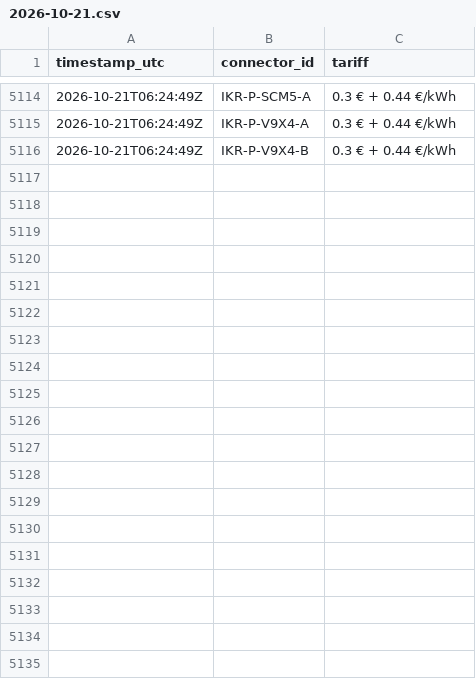
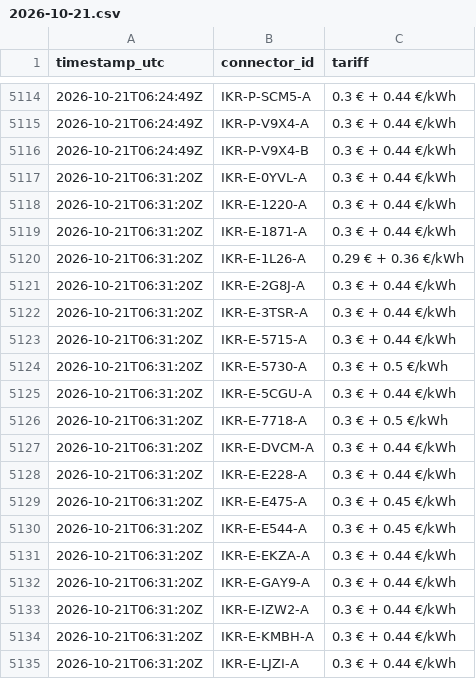
Before and after one commit to T2kas/evflow, a CSV file: data/prices/2026-10-21.csv, drawn as a sheet; only a part is shown, gaps mark what is left out; the diff covers the shown part only.

```diff
--- a/data/prices/2026-10-21.csv
+++ b/data/prices/2026-10-21.csv
@@ -5116 +5116,20 @@ timestamp_utc,connector_id,tariff
 2026-10-21T06:24:49Z,IKR-P-V9X4-B,0.3 € + 0.44 €/kWh
+2026-10-21T06:31:20Z,IKR-E-0YVL-A,0.3 € + 0.44 €/kWh
+2026-10-21T06:31:20Z,IKR-E-1220-A,0.3 € + 0.44 €/kWh
+2026-10-21T06:31:20Z,IKR-E-1871-A,0.3 € + 0.44 €/kWh
+2026-10-21T06:31:20Z,IKR-E-1L26-A,0.29 € + 0.36 €/kWh
+2026-10-21T06:31:20Z,IKR-E-2G8J-A,0.3 € + 0.44 €/kWh
+2026-10-21T06:31:20Z,IKR-E-3TSR-A,0.3 € + 0.44 €/kWh
+2026-10-21T06:31:20Z,IKR-E-5715-A,0.3 € + 0.44 €/kWh
+2026-10-21T06:31:20Z,IKR-E-5730-A,0.3 € + 0.5 €/kWh
+2026-10-21T06:31:20Z,IKR-E-5CGU-A,0.3 € + 0.44 €/kWh
+2026-10-21T06:31:20Z,IKR-E-7718-A,0.3 € + 0.5 €/kWh
+2026-10-21T06:31:20Z,IKR-E-DVCM-A,0.3 € + 0.44 €/kWh
+2026-10-21T06:31:20Z,IKR-E-E228-A,0.3 € + 0.44 €/kWh
+2026-10-21T06:31:20Z,IKR-E-E475-A,0.3 € + 0.45 €/kWh
+2026-10-21T06:31:20Z,IKR-E-E544-A,0.3 € + 0.45 €/kWh
+2026-10-21T06:31:20Z,IKR-E-EKZA-A,0.3 € + 0.44 €/kWh
+2026-10-21T06:31:20Z,IKR-E-GAY9-A,0.3 € + 0.44 €/kWh
+2026-10-21T06:31:20Z,IKR-E-IZW2-A,0.3 € + 0.44 €/kWh
+2026-10-21T06:31:20Z,IKR-E-KMBH-A,0.3 € + 0.44 €/kWh
+2026-10-21T06:31:20Z,IKR-E-LJZI-A,0.3 € + 0.44 €/kWh
```
Also changed, not shown: 9 added rows elsewhere in this file, data/runs.csv, 3 other files.
